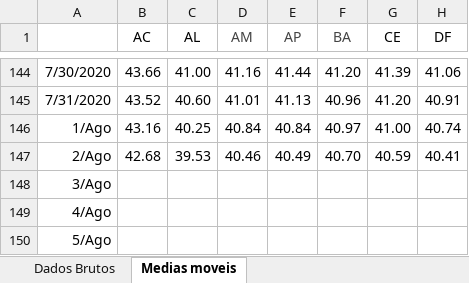
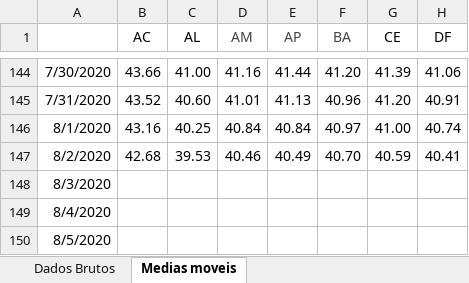
Before and after one commit to medidas-covidbr-iptsp/BI, an Excel workbook: InLoco - Isolamento Social.xlsx, sheet Medias moveis, drawn as a sheet; only a part is shown, gaps mark what is left out; values as stored, in another font and other column widths than the file's, no borders; the diff names each change by its address in the sheet, - before the commit and + after, or states it on an @@ line.

```diff
--- a/InLoco - Isolamento Social.xlsx (sheet Medias moveis)
+++ b/InLoco - Isolamento Social.xlsx (sheet Medias moveis)
-A146: 1/Ago
+A146: 8/1/2020
-A147: 2/Ago
+A147: 8/2/2020
-A148: 3/Ago
+A148: 8/3/2020
-A149: 4/Ago
+A149: 8/4/2020
-A150: 5/Ago
+A150: 8/5/2020
```
Also changed, not shown: sheet Dados Brutos.
